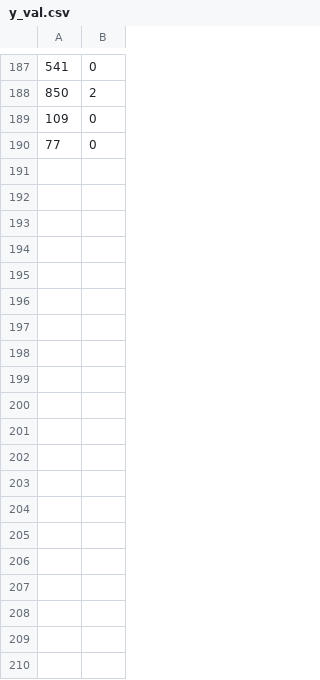
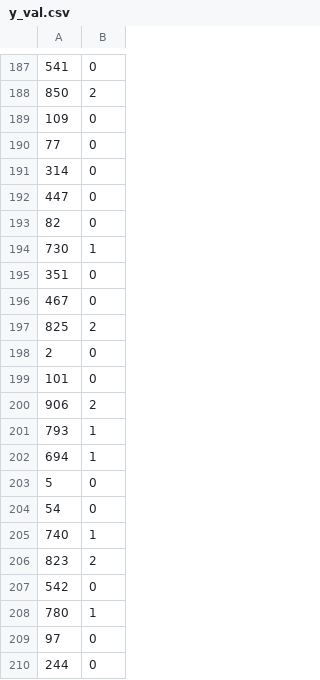
Before and after one commit to meszdav/road-surface-quality, a CSV file: data/train_test_val/y_val.csv, drawn as a sheet; only a part is shown, gaps mark what is left out; the diff covers the shown part only.

```diff
--- a/data/train_test_val/y_val.csv
+++ b/data/train_test_val/y_val.csv
@@ -190 +190,21 @@
 77,0
+314,0
+447,0
+82,0
+730,1
+351,0
+467,0
+825,2
+2,0
+101,0
+906,2
+793,1
+694,1
+5,0
+54,0
+740,1
+823,2
+542,0
+780,1
+97,0
+244,0
```
Also changed, not shown: 75 added rows elsewhere in this file, data/train_test_val/y_test.csv, data/train_test_val/y_train.csv, 8 other files.
